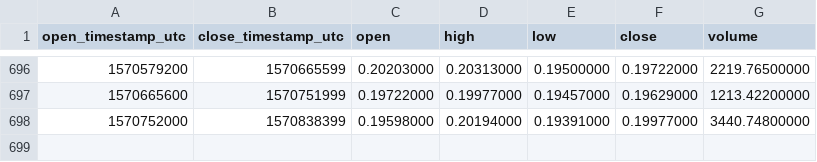
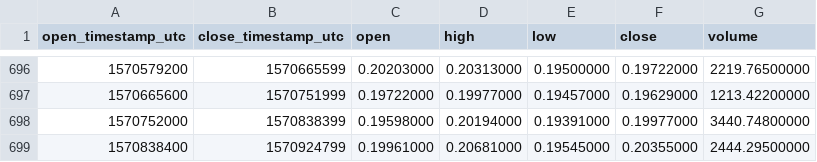
Before and after one commit to cryptobigbro/binance-ZECETH, a CSV file: binance-ZECETH-1d.csv, drawn as a sheet; only a part is shown, gaps mark what is left out.

Commit message:
Update OHLCV data.

```diff
--- a/binance-ZECETH-1d.csv
+++ b/binance-ZECETH-1d.csv
@@ -698 +698,2 @@ open_timestamp_utc,close_timestamp_utc,open,high,low,close,volume
 1570752000,1570838399,0.19598000,0.20194000,0.19391000,0.19977000,3440.74800000
+1570838400,1570924799,0.19961000,0.20681000,0.19545000,0.20355000,2444.29500000
```
Also changed, not shown: 1 other file.
